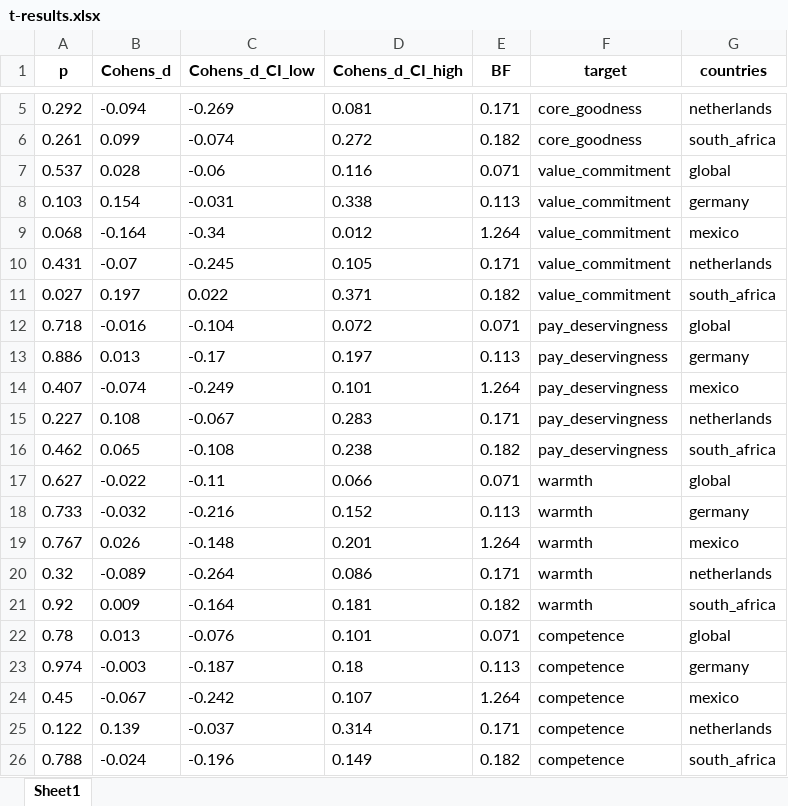
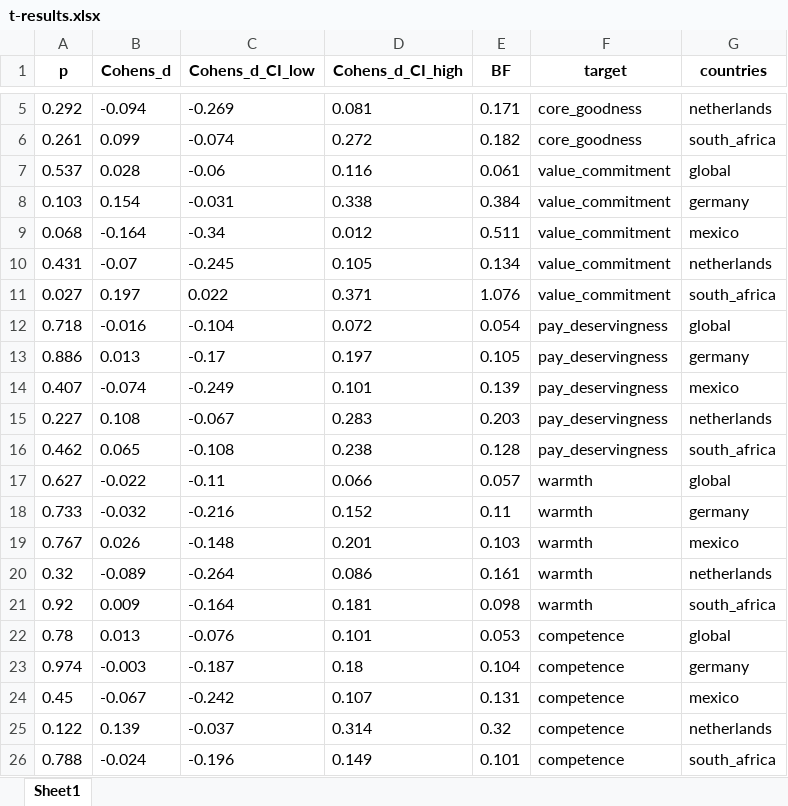
Before and after one commit to rothl16/mev, an Excel workbook: t-results.xlsx, sheet Sheet1, drawn as a sheet; only a part is shown, gaps mark what is left out; values as stored, in another font and other column widths than the file's, no borders; the diff names each change by its address in the sheet, - before the commit and + after, or states it on an @@ line.

```diff
--- a/t-results.xlsx (sheet Sheet1)
+++ b/t-results.xlsx (sheet Sheet1)
-E7 (BF): 0.071
+E7 (BF): 0.061
-E8 (BF): 0.113
+E8 (BF): 0.384
-E9 (BF): 1.264
+E9 (BF): 0.511
-E10 (BF): 0.171
+E10 (BF): 0.134
-E11 (BF): 0.182
+E11 (BF): 1.076
-E12 (BF): 0.071
+E12 (BF): 0.054
-E13 (BF): 0.113
+E13 (BF): 0.105
-E14 (BF): 1.264
+E14 (BF): 0.139
-E15 (BF): 0.171
+E15 (BF): 0.203
-E16 (BF): 0.182
+E16 (BF): 0.128
-E17 (BF): 0.071
+E17 (BF): 0.057
-E18 (BF): 0.113
+E18 (BF): 0.11
-E19 (BF): 1.264
+E19 (BF): 0.103
-E20 (BF): 0.171
+E20 (BF): 0.161
-E21 (BF): 0.182
+E21 (BF): 0.098
-E22 (BF): 0.071
+E22 (BF): 0.053
-E23 (BF): 0.113
+E23 (BF): 0.104
-E24 (BF): 1.264
+E24 (BF): 0.131
-E25 (BF): 0.171
+E25 (BF): 0.32
-E26 (BF): 0.182
+E26 (BF): 0.101
```
Also changed, not shown: 2 other files.
